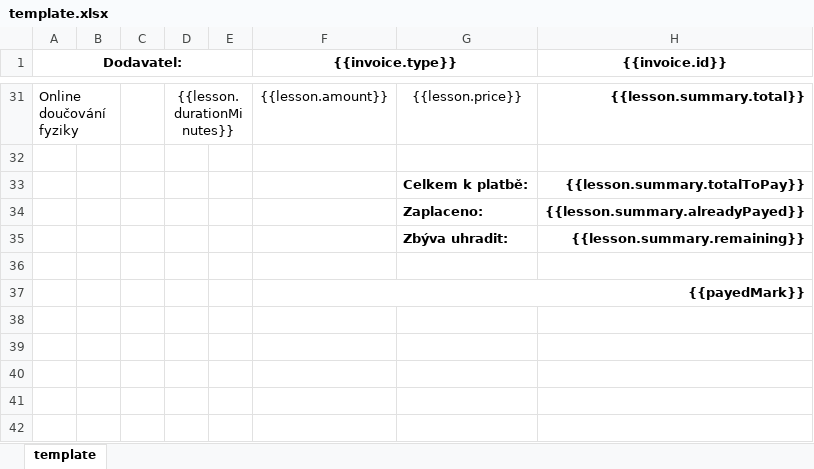
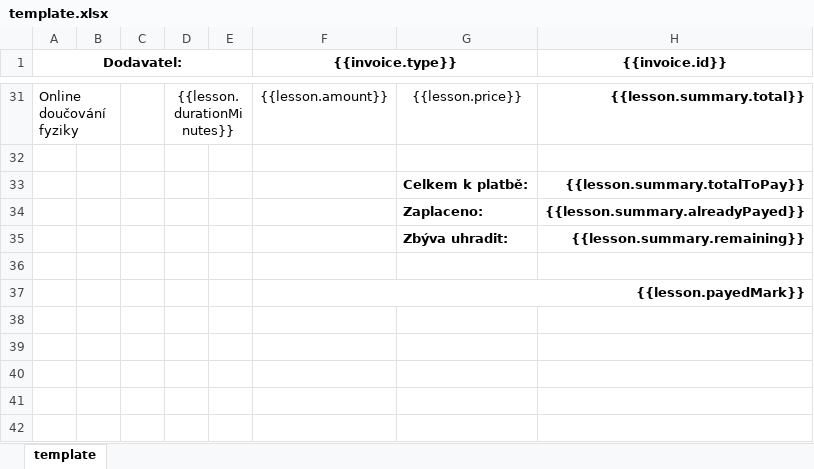
Before and after one commit to spookelsesfly/invoice-maker-2.0, an Excel workbook: src/main/resources/template.xlsx, sheet template, drawn as a sheet; only a part is shown, gaps mark what is left out; values as stored, in another font and other column widths than the file's, no borders; the diff names each change by its address in the sheet, - before the commit and + after, or states it on an @@ line.

```diff
--- a/src/main/resources/template.xlsx (sheet template)
+++ b/src/main/resources/template.xlsx (sheet template)
-F37 ({{invoice.type}}): {{payedMark}}
+F37 ({{invoice.type}}): {{lesson.payedMark}}
```
Also changed, not shown: 28 other files.
